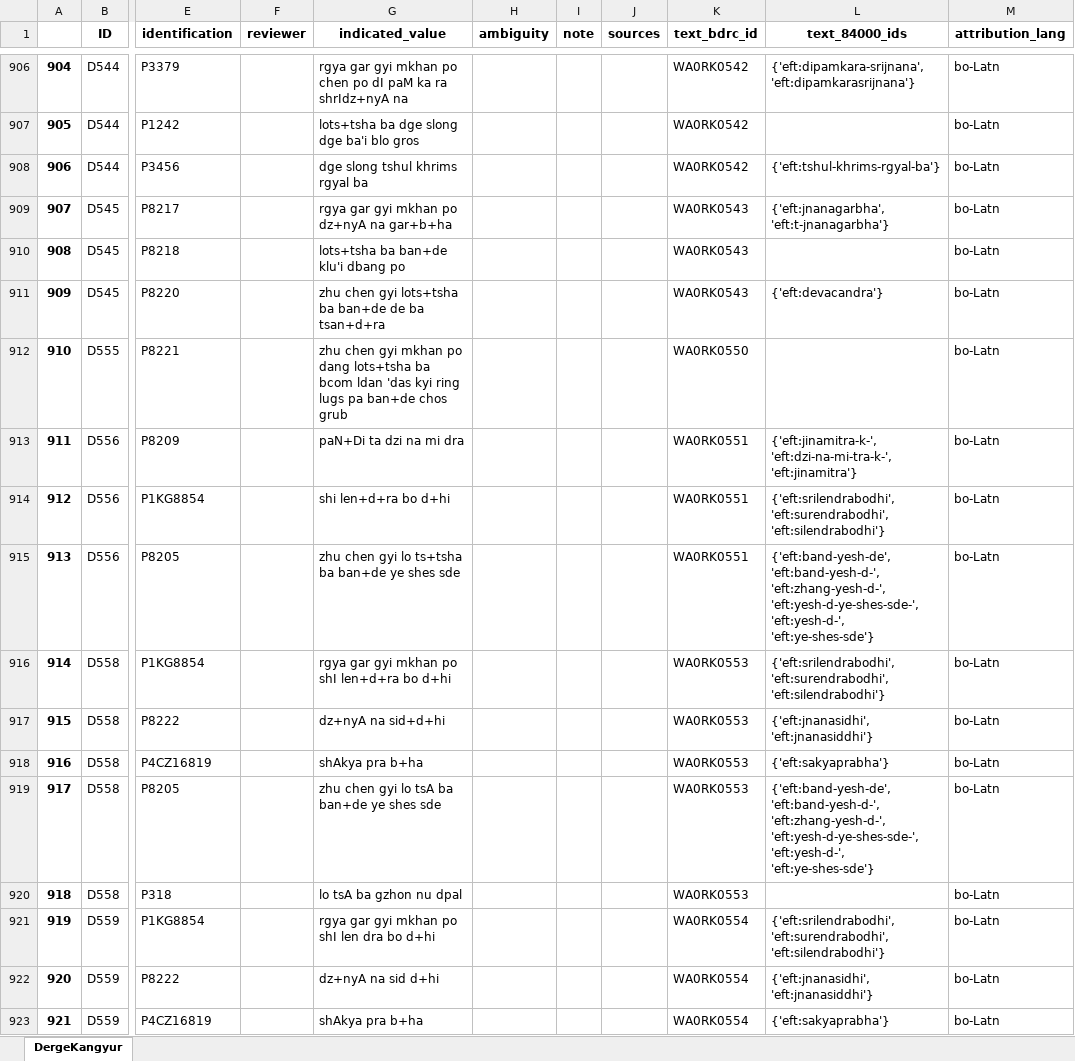
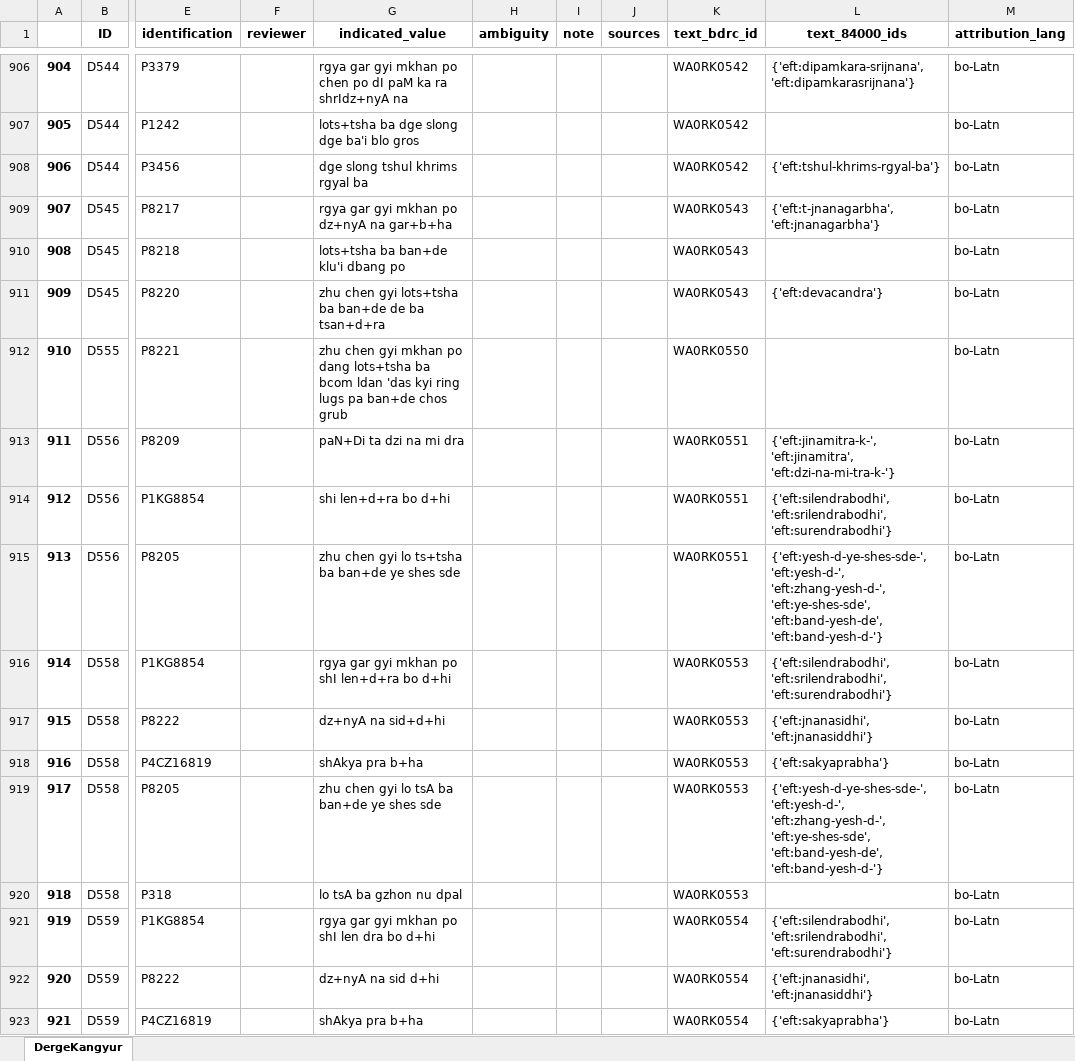
Before and after one commit to wkdewey/xml-parsing, an Excel workbook: WD_BDRC_data.xlsx, sheet DergeKangyur, drawn as a sheet; only a part is shown, gaps mark what is left out; values as stored, in another font and other column widths than the file's, no borders; the diff covers the shown part only; the diff names each change by its address in the sheet, - before the commit and + after, or states it on an @@ line.

```diff
--- a/WD_BDRC_data.xlsx (sheet DergeKangyur)
+++ b/WD_BDRC_data.xlsx (sheet DergeKangyur)
-L909 (text_84000_ids): {'eft:jnanagarbha', 'eft:t-jnanagarbha'}
+L909 (text_84000_ids): {'eft:t-jnanagarbha', 'eft:jnanagarbha'}
-L913 (text_84000_ids): {'eft:jinamitra-k-', 'eft:dzi-na-mi-tra-k-', 'eft:jinamitra'}
+L913 (text_84000_ids): {'eft:jinamitra-k-', 'eft:jinamitra', 'eft:dzi-na-mi-tra-k-'}
-L914 (text_84000_ids): {'eft:srilendrabodhi', 'eft:surendrabodhi', 'eft:silendrabodhi'}
+L914 (text_84000_ids): {'eft:silendrabodhi', 'eft:srilendrabodhi', 'eft:surendrabodhi'}
-L915 (text_84000_ids): {'eft:band-yesh-de', 'eft:band-yesh-d-', 'eft:zhang-yesh-d-', 'eft:yesh-d-ye-shes-sde-', 'eft:yesh-d-', 'eft:ye-shes-sde'}
+L915 (text_84000_ids): {'eft:yesh-d-ye-shes-sde-', 'eft:yesh-d-', 'eft:zhang-yesh-d-', 'eft:ye-shes-sde', 'eft:band-yesh-de', 'eft:band-yesh-d-'}
-L916 (text_84000_ids): {'eft:srilendrabodhi', 'eft:surendrabodhi', 'eft:silendrabodhi'}
+L916 (text_84000_ids): {'eft:silendrabodhi', 'eft:srilendrabodhi', 'eft:surendrabodhi'}
-L919 (text_84000_ids): {'eft:band-yesh-de', 'eft:band-yesh-d-', 'eft:zhang-yesh-d-', 'eft:yesh-d-ye-shes-sde-', 'eft:yesh-d-', 'eft:ye-shes-sde'}
+L919 (text_84000_ids): {'eft:yesh-d-ye-shes-sde-', 'eft:yesh-d-', 'eft:zhang-yesh-d-', 'eft:ye-shes-sde', 'eft:band-yesh-de', 'eft:band-yesh-d-'}
-L921 (text_84000_ids): {'eft:srilendrabodhi', 'eft:surendrabodhi', 'eft:silendrabodhi'}
+L921 (text_84000_ids): {'eft:silendrabodhi', 'eft:srilendrabodhi', 'eft:surendrabodhi'}
```
Also changed, not shown: 632 edited cells elsewhere in this sheet, all_person_matches.xlsx, data-export/ATII - Tentative template.xlsx, 5 other files.
